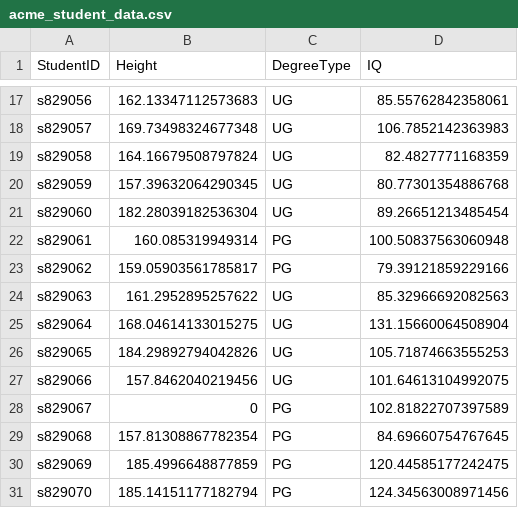
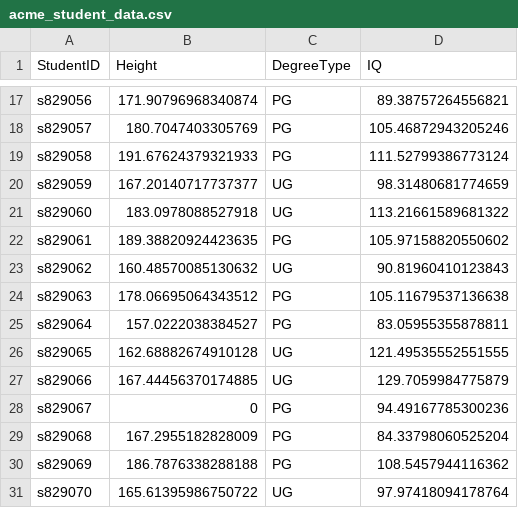
Before and after one commit to uoepsy/data, a CSV file: acme_student_data.csv, drawn as a sheet; only a part is shown, gaps mark what is left out; the diff covers the shown part only; the diff names each change by its address in the sheet, - before the commit and + after, or states it on an @@ line.

```diff
--- a/acme_student_data.csv
+++ b/acme_student_data.csv
-B17 (Height): 162.13347112573683
+B17 (Height): 171.90796968340874
-C17:C19 (DegreeType): UG
+C17:C19 (DegreeType): PG
-D17 (IQ): 85.55762842358061
+D17 (IQ): 89.38757264556821
-B18 (Height): 169.73498324677348
+B18 (Height): 180.7047403305769
-D18 (IQ): 106.7852142363983
+D18 (IQ): 105.46872943205246
-B19 (Height): 164.16679508797824
+B19 (Height): 191.67624379321933
-D19 (IQ): 82.4827771168359
+D19 (IQ): 111.52799386773124
-B20 (Height): 157.39632064290345
+B20 (Height): 167.20140717737377
-D20 (IQ): 80.77301354886768
+D20 (IQ): 98.31480681774659
-B21 (Height): 182.28039182536304
+B21 (Height): 183.0978088527918
-D21 (IQ): 89.26651213485454
+D21 (IQ): 113.21661589681322
-B22 (Height): 160.085319949314
+B22 (Height): 189.38820924423635
-D22 (IQ): 100.50837563060948
+D22 (IQ): 105.97158820550602
-B23 (Height): 159.05903561785817
+B23 (Height): 160.48570085130632
-C23 (DegreeType): PG
+C23 (DegreeType): UG
-D23 (IQ): 79.39121859229166
+D23 (IQ): 90.81960410123843
-B24 (Height): 161.2952895257622
+B24 (Height): 178.06695064343512
-C24:C25 (DegreeType): UG
+C24:C25 (DegreeType): PG
-D24 (IQ): 85.32966692082563
+D24 (IQ): 105.11679537136638
-B25 (Height): 168.04614133015275
+B25 (Height): 157.0222038384527
-D25 (IQ): 131.15660064508904
+D25 (IQ): 83.05955355878811
-B26 (Height): 184.29892794042826
+B26 (Height): 162.68882674910128
-D26 (IQ): 105.71874663555253
+D26 (IQ): 121.49535552551555
-B27 (Height): 157.8462040219456
+B27 (Height): 167.44456370174885
-D27 (IQ): 101.64613104992075
+D27 (IQ): 129.7059984775879
-D28 (IQ): 102.81822707397589
+D28 (IQ): 94.49167785300236
-B29 (Height): 157.81308867782354
+B29 (Height): 167.2955182828009
-D29 (IQ): 84.69660754767645
+D29 (IQ): 84.33798060525204
-B30 (Height): 185.4996648877859
+B30 (Height): 186.7876338288188
-D30 (IQ): 120.44585177242475
+D30 (IQ): 108.5457944116362
-B31 (Height): 185.14151177182794
+B31 (Height): 165.61395986750722
-C31 (DegreeType): PG
+C31 (DegreeType): UG
-D31 (IQ): 124.34563008971456
+D31 (IQ): 97.97418094178764
```
Also changed, not shown: 36 edited cells elsewhere in this file.
